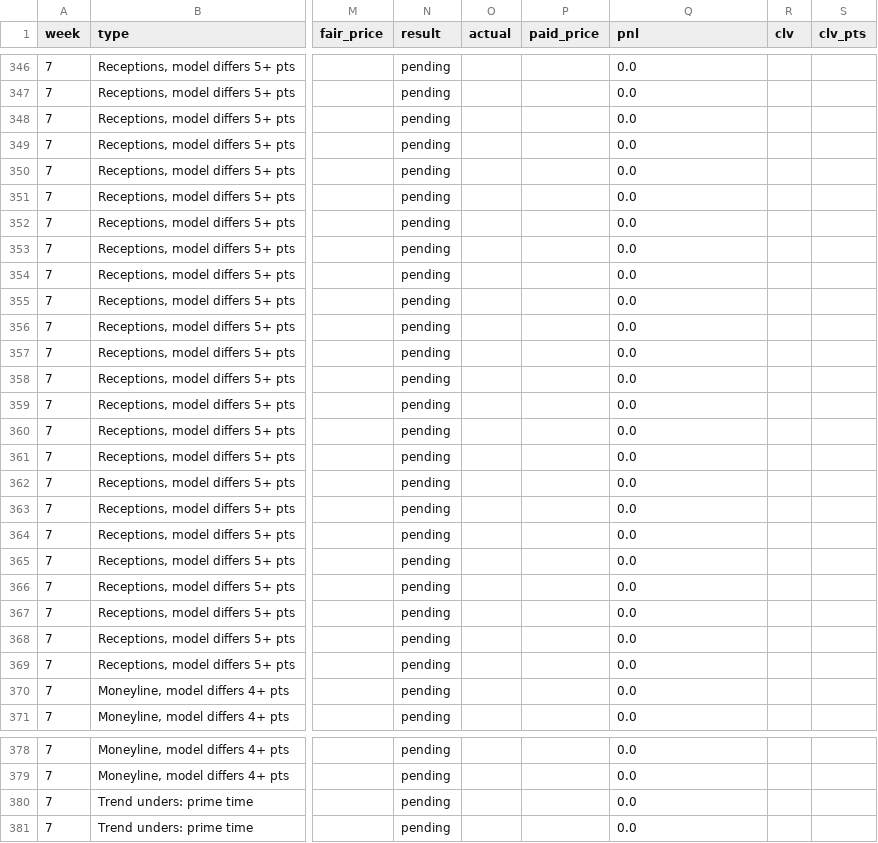
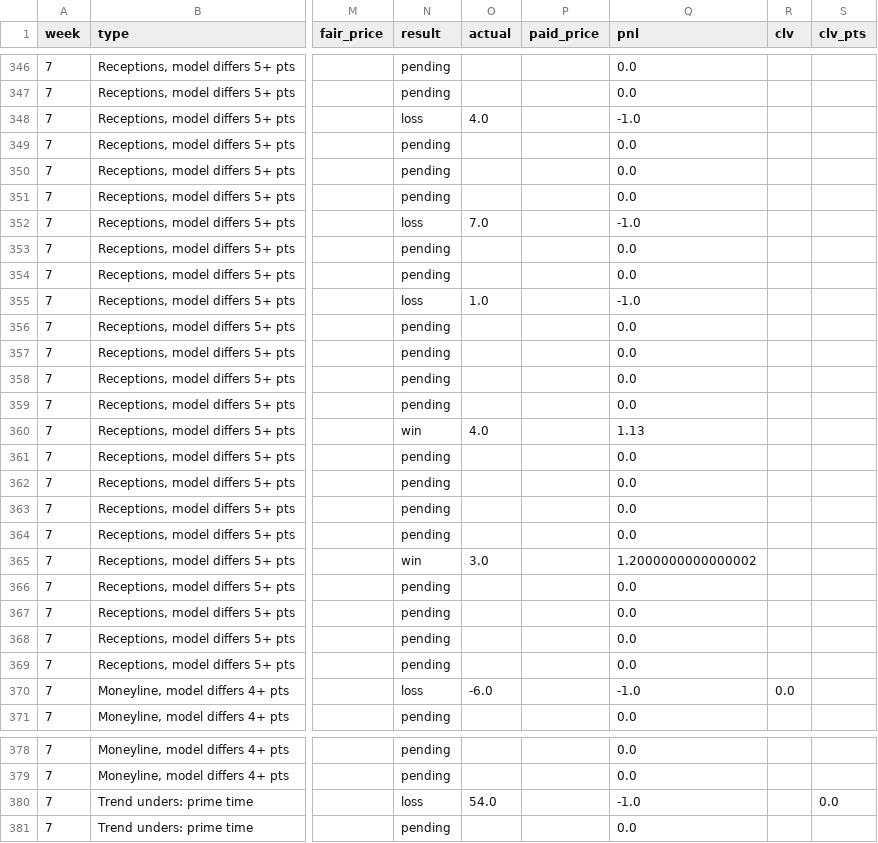
Before and after one commit to paintthedog/nfl-insights, a CSV file: pipeline/paper_wk7_graded.csv, drawn as a sheet; only a part is shown, gaps mark what is left out; the diff covers the shown part only; the diff names each change by its address in the sheet, - before the commit and + after, or states it on an @@ line.

```diff
--- a/pipeline/paper_wk7_graded.csv
+++ b/pipeline/paper_wk7_graded.csv
-N348 (result): pending
+N348 (result): loss
-O348 (actual): (empty)
+O348 (actual): 4.0
-Q348 (pnl): 0.0
+Q348 (pnl): -1.0
-N352 (result): pending
+N352 (result): loss
-O352 (actual): (empty)
+O352 (actual): 7.0
-Q352 (pnl): 0.0
+Q352 (pnl): -1.0
-N355 (result): pending
+N355 (result): loss
-O355 (actual): (empty)
+O355 (actual): 1.0
-Q355 (pnl): 0.0
+Q355 (pnl): -1.0
-N360 (result): pending
+N360 (result): win
-O360 (actual): (empty)
+O360 (actual): 4.0
-Q360 (pnl): 0.0
+Q360 (pnl): 1.13
-N365 (result): pending
+N365 (result): win
-O365 (actual): (empty)
+O365 (actual): 3.0
-Q365 (pnl): 0.0
+Q365 (pnl): 1.2000000000000002
-N370 (result): pending
+N370 (result): loss
-O370 (actual): (empty)
+O370 (actual): -6.0
-Q370 (pnl): 0.0
+Q370 (pnl): -1.0
-R370 (clv): (empty)
+R370 (clv): 0.0
-N380 (result): pending
+N380 (result): loss
-O380 (actual): (empty)
+O380 (actual): 54.0
-Q380 (pnl): 0.0
+Q380 (pnl): -1.0
-S380 (clv_pts): (empty)
+S380 (clv_pts): 0.0
```
Also changed, not shown: 78 edited cells elsewhere in this file, pipeline/data/line_history.csv, pipeline/int_props_2026_wk7.csv, 24 other files.
